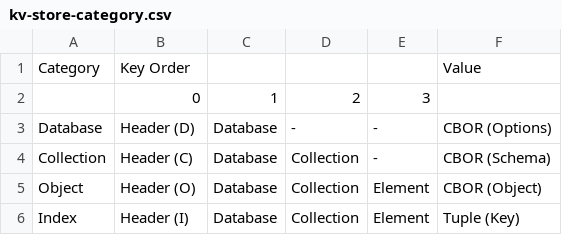
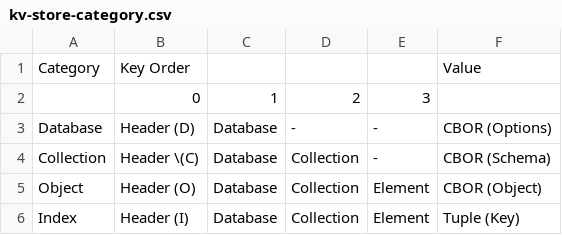
Before and after one commit to cybergarage/go-concord, a CSV file: doc/spec/csv/kv-store-category.csv, drawn as a sheet.

```diff
--- a/doc/spec/csv/kv-store-category.csv
+++ b/doc/spec/csv/kv-store-category.csv
@@ -3,3 +3,3 @@ Category,Key Order,,,,Value
 Database,Header (D),Database,-,-,CBOR (Options)
-Collection,Header (C),Database,Collection,-,CBOR (Schema)
+Collection,Header \(C),Database,Collection,-,CBOR (Schema)
 Object,Header (O),Database,Collection,Element,CBOR (Object)
```
Also changed, not shown: doc/spec/csv/coodinator-message-objects.csv, 6 other files.
